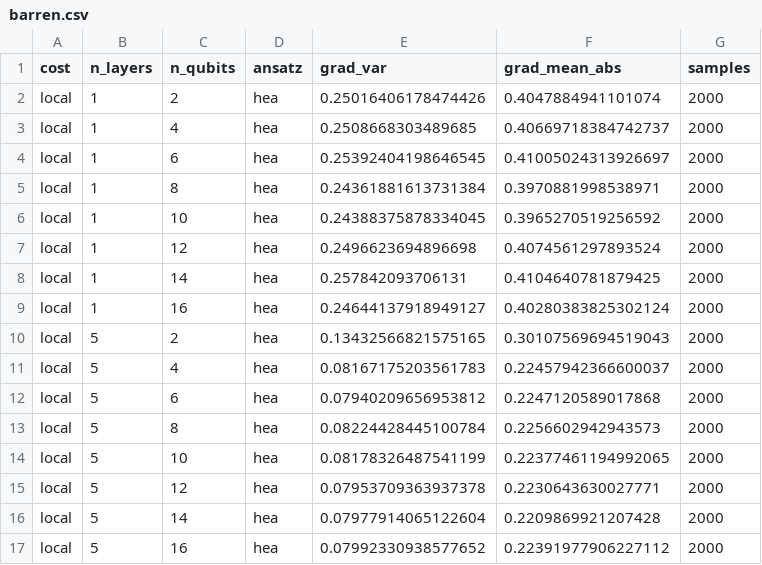
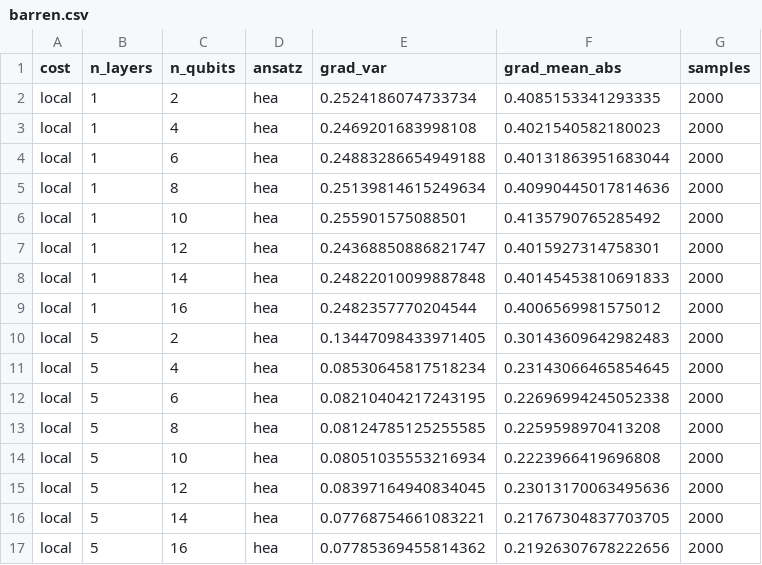
Before and after one commit to s11xt33n/qubick, a CSV file: results/barren.csv, drawn as a sheet; only a part is shown; the diff covers the shown part only.

```diff
--- a/results/barren.csv
+++ b/results/barren.csv
@@ -1,17 +1,17 @@
 cost,n_layers,n_qubits,ansatz,grad_var,grad_mean_abs,samples
-local,1,2,hea,0.25016406178474426,0.4047884941101074,2000
-local,1,4,hea,0.2508668303489685,0.40669718384742737,2000
-local,1,6,hea,0.25392404198646545,0.41005024313926697,2000
-local,1,8,hea,0.24361881613731384,0.3970881998538971,2000
-local,1,10,hea,0.24388375878334045,0.3965270519256592,2000
-local,1,12,hea,0.2496623694896698,0.4074561297893524,2000
-local,1,14,hea,0.257842093706131,0.4104640781879425,2000
-local,1,16,hea,0.24644137918949127,0.40280383825302124,2000
-local,5,2,hea,0.13432566821575165,0.30107569694519043,2000
-local,5,4,hea,0.08167175203561783,0.22457942366600037,2000
-local,5,6,hea,0.07940209656953812,0.2247120589017868,2000
-local,5,8,hea,0.08224428445100784,0.2256602942943573,2000
-local,5,10,hea,0.08178326487541199,0.22377461194992065,2000
-local,5,12,hea,0.07953709363937378,0.2230643630027771,2000
-local,5,14,hea,0.07977914065122604,0.2209869921207428,2000
-local,5,16,hea,0.07992330938577652,0.22391977906227112,2000
+local,1,2,hea,0.2524186074733734,0.4085153341293335,2000
+local,1,4,hea,0.2469201683998108,0.4021540582180023,2000
+local,1,6,hea,0.24883286654949188,0.40131863951683044,2000
+local,1,8,hea,0.25139814615249634,0.40990445017814636,2000
+local,1,10,hea,0.255901575088501,0.4135790765285492,2000
+local,1,12,hea,0.24368850886821747,0.4015927314758301,2000
+local,1,14,hea,0.24822010099887848,0.40145453810691833,2000
+local,1,16,hea,0.2482357770204544,0.4006569981575012,2000
+local,5,2,hea,0.13447098433971405,0.30143609642982483,2000
+local,5,4,hea,0.08530645817518234,0.23143066465854645,2000
+local,5,6,hea,0.08210404217243195,0.22696994245052338,2000
+local,5,8,hea,0.08124785125255585,0.2259598970413208,2000
+local,5,10,hea,0.08051035553216934,0.2223966419696808,2000
+local,5,12,hea,0.08397164940834045,0.23013170063495636,2000
+local,5,14,hea,0.07768754661083221,0.21767304837703705,2000
+local,5,16,hea,0.07785369455814362,0.21926307678222656,2000
```
Also changed, not shown: 96 edited cells elsewhere in this file, 57 other files.
